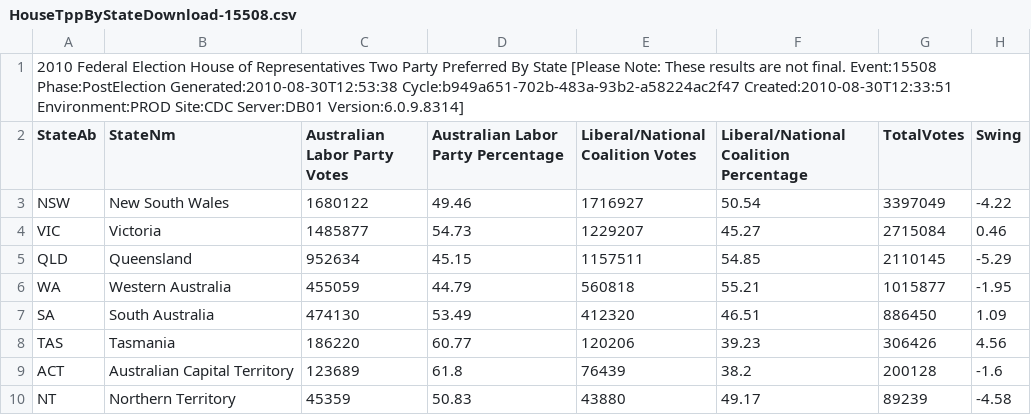
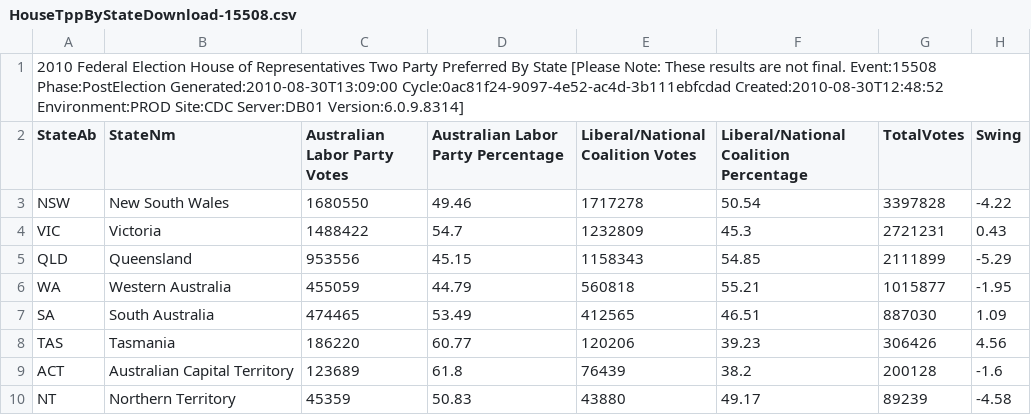
Before and after one commit to d1b/AustralianFederalElection2010CSV, a CSV file: HouseTppByStateDownload-15508.csv, drawn as a sheet.

```diff
--- a/HouseTppByStateDownload-15508.csv
+++ b/HouseTppByStateDownload-15508.csv
@@ -1,8 +1,8 @@
-2010 Federal Election House of Representatives Two Party Preferred By State [Please Note: These results are not final. Event:15508 Phase:PostElection Generated:2010-08-30T12:53:38 Cycle:b949a651-702b-483a-93b2-a58224ac2f47 Created:2010-08-30T12:33:51 Environment:PROD Site:CDC Server:DB01 Version:6.0.9.8314]
+2010 Federal Election House of Representatives Two Party Preferred By State [Please Note: These results are not final. Event:15508 Phase:PostElection Generated:2010-08-30T13:09:00 Cycle:0ac81f24-9097-4e52-ac4d-3b111ebfcdad Created:2010-08-30T12:48:52 Environment:PROD Site:CDC Server:DB01 Version:6.0.9.8314]
 StateAb,StateNm,Australian Labor Party Votes,Australian Labor Party Percentage,Liberal/National Coalition Votes,Liberal/National Coalition Percentage,TotalVotes,Swing
-NSW,New South Wales,1680122,49.46,1716927,50.54,3397049,-4.22
-VIC,Victoria,1485877,54.73,1229207,45.27,2715084,0.46
-QLD,Queensland,952634,45.15,1157511,54.85,2110145,-5.29
+NSW,New South Wales,1680550,49.46,1717278,50.54,3397828,-4.22
+VIC,Victoria,1488422,54.7,1232809,45.3,2721231,0.43
+QLD,Queensland,953556,45.15,1158343,54.85,2111899,-5.29
 WA,Western Australia,455059,44.79,560818,55.21,1015877,-1.95
-SA,South Australia,474130,53.49,412320,46.51,886450,1.09
+SA,South Australia,474465,53.49,412565,46.51,887030,1.09
 TAS,Tasmania,186220,60.77,120206,39.23,306426,4.56
```
Also changed, not shown: HouseFirstPrefsByCandidateByVoteTypeDownload-15508.csv, HouseStateFirstPrefsByPollingPlaceDownload-15508-SA.csv, 53 other files.
